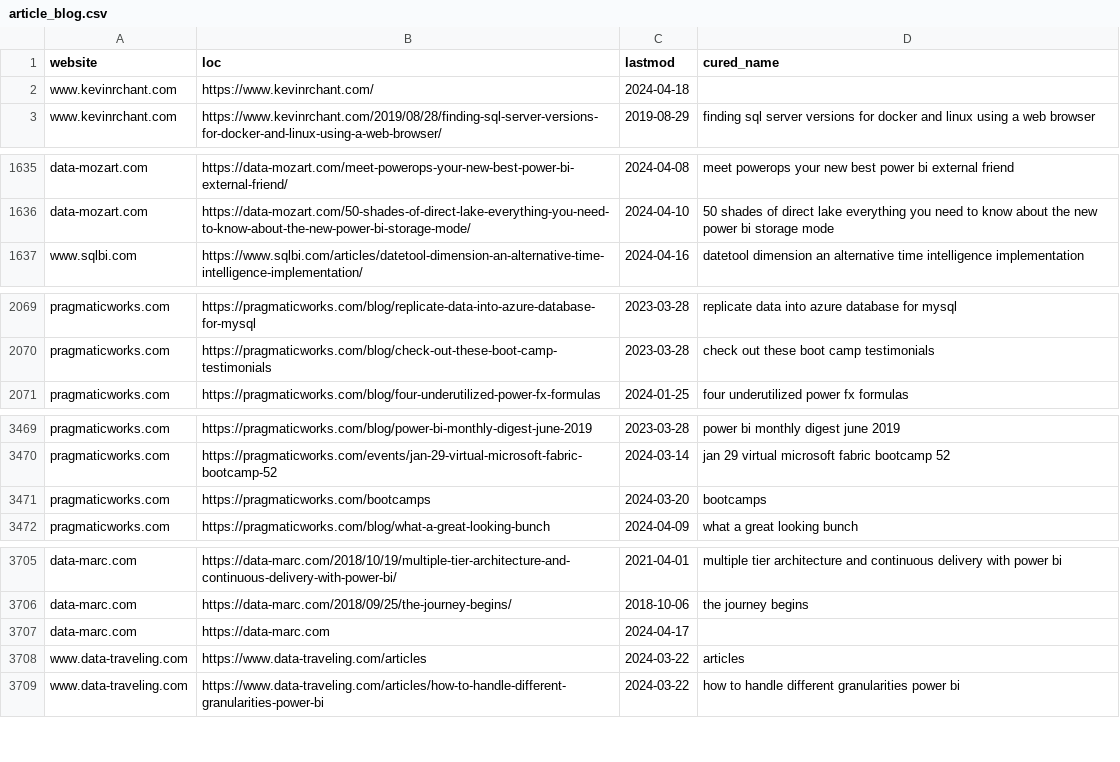
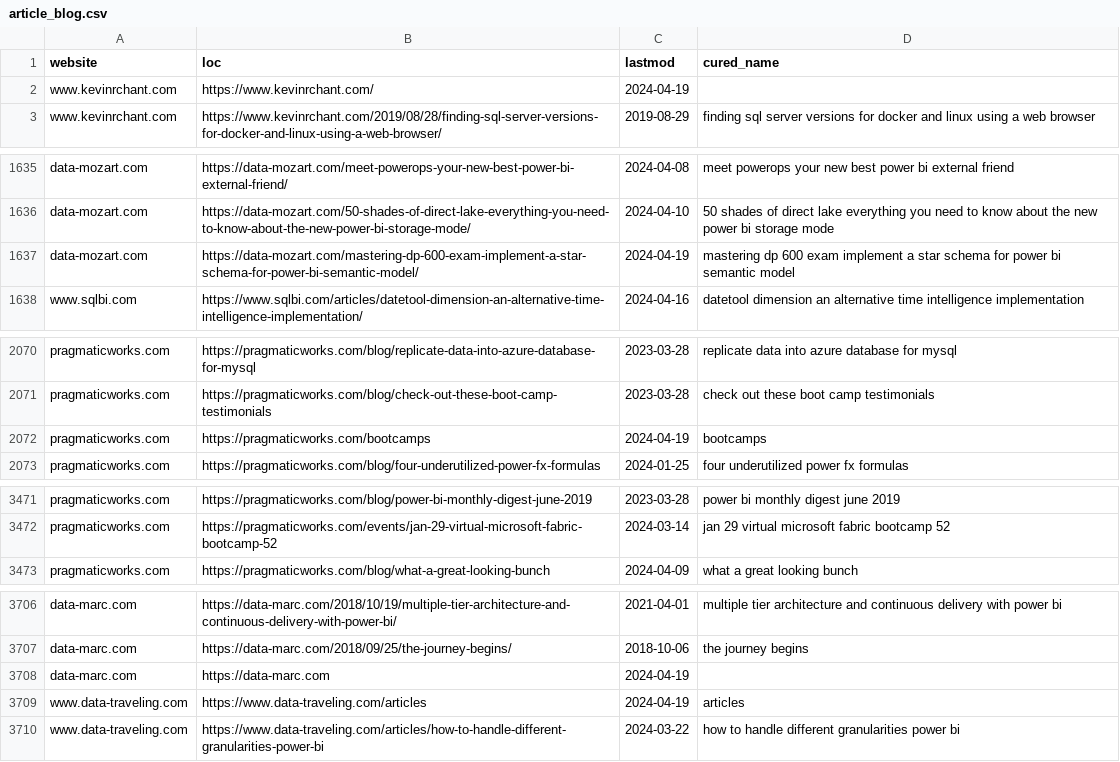
Before and after one commit to julian-passebecq/newsai_script, a CSV file: data/article_blog.csv, drawn as a sheet; only a part is shown, gaps mark what is left out; the diff covers the shown part only.

```diff
--- a/data/article_blog.csv
+++ b/data/article_blog.csv
@@ -1,3 +1,3 @@
 website,loc,lastmod,cured_name
-www.kevinrchant.com,https://www.kevinrchant.com/,2024-04-18,
+www.kevinrchant.com,https://www.kevinrchant.com/,2024-04-19,
 www.kevinrchant.com,https://www.kevinrchant.com/2019/08/28/finding-sql-server-versions-for-docker-and-linux-using-a-web-browser/,2019-08-29,finding sql server versions for docker and linux using a web browser
@@ -1636,2 +1636,3 @@ data-mozart.com,https://data-mozart.com/meet-powerops-your-new-best-power-bi-ext
 data-mozart.com,https://data-mozart.com/50-shades-of-direct-lake-everything-you-need-to-know-about-the-new-power-bi-storage-mode/,2024-04-10,50 shades of direct lake everything you need to know about the new power bi storage mode
+data-mozart.com,https://data-mozart.com/mastering-dp-600-exam-implement-a-star-schema-for-power-bi-semantic-model/,2024-04-19,mastering dp 600 exam implement a star schema for power bi semantic model
 www.sqlbi.com,https://www.sqlbi.com/articles/datetool-dimension-an-alternative-time-intelligence-implementation/,2024-04-16,datetool dimension an alternative time intelligence implementation
@@ -2070,2 +2071,3 @@ pragmaticworks.com,https://pragmaticworks.com/blog/replicate-data-into-azure-dat
 pragmaticworks.com,https://pragmaticworks.com/blog/check-out-these-boot-camp-testimonials,2023-03-28,check out these boot camp testimonials
+pragmaticworks.com,https://pragmaticworks.com/bootcamps,2024-04-19,bootcamps
 pragmaticworks.com,https://pragmaticworks.com/blog/four-underutilized-power-fx-formulas,2024-01-25,four underutilized power fx formulas
@@ -3470,3 +3472,2 @@ pragmaticworks.com,https://pragmaticworks.com/blog/power-bi-monthly-digest-june-
 pragmaticworks.com,https://pragmaticworks.com/events/jan-29-virtual-microsoft-fabric-bootcamp-52,2024-03-14,jan 29 virtual microsoft fabric bootcamp 52
-pragmaticworks.com,https://pragmaticworks.com/bootcamps,2024-03-20,bootcamps
 pragmaticworks.com,https://pragmaticworks.com/blog/what-a-great-looking-bunch,2024-04-09,what a great looking bunch
@@ -3706,4 +3707,4 @@ data-marc.com,https://data-marc.com/2018/10/19/multiple-tier-architecture-and-co
 data-marc.com,https://data-marc.com/2018/09/25/the-journey-begins/,2018-10-06,the journey begins
-data-marc.com,https://data-marc.com,2024-04-17,
-www.data-traveling.com,https://www.data-traveling.com/articles,2024-03-22,articles
+data-marc.com,https://data-marc.com,2024-04-19,
+www.data-traveling.com,https://www.data-traveling.com/articles,2024-04-19,articles
 www.data-traveling.com,https://www.data-traveling.com/articles/how-to-handle-different-granularities-power-bi,2024-03-22,how to handle different granularities power bi
```
Also changed, not shown: 5 edited cells elsewhere in this file, data/sitemap.csv.
